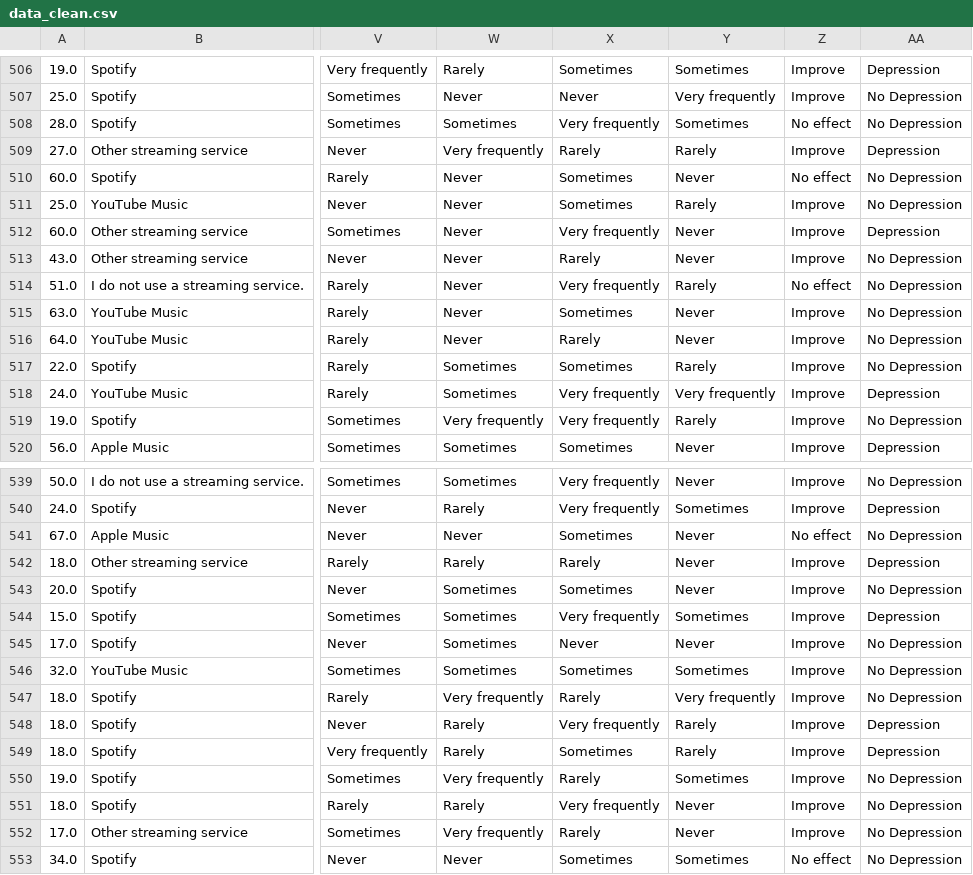
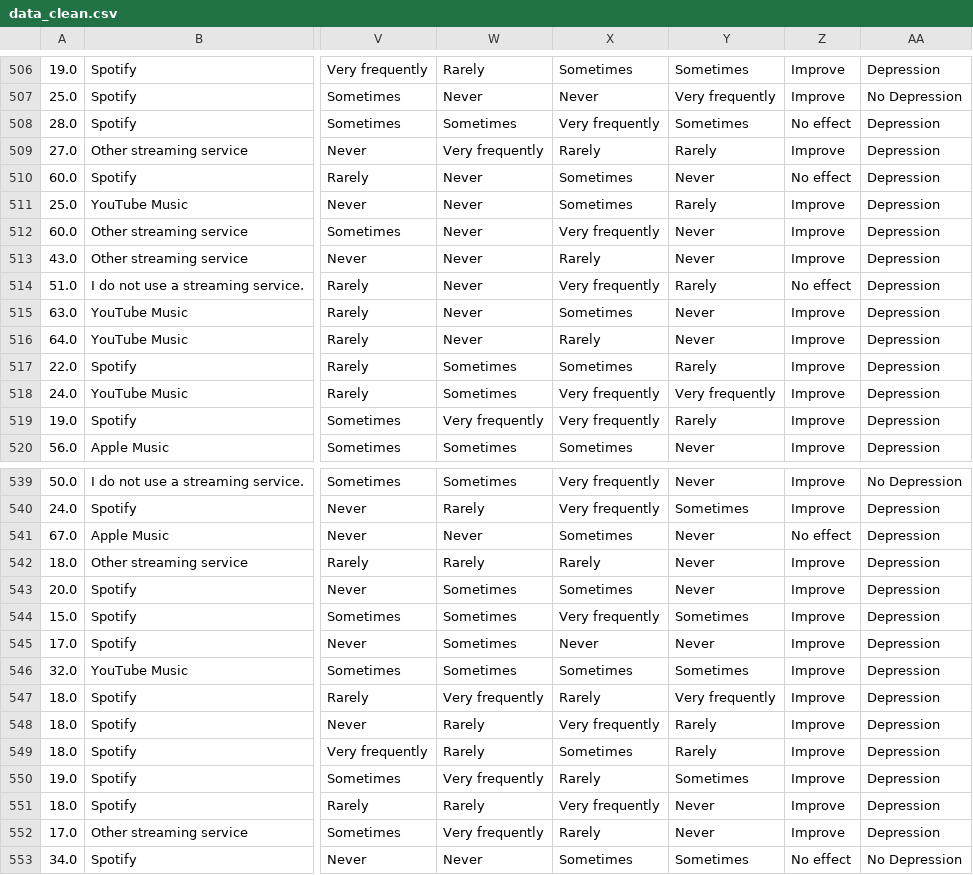
Before and after one commit to Conquer5/Music-Predict-Mental-Health-Depression, a CSV file: data_clean.csv, drawn as a sheet; only a part is shown, gaps mark what is left out; the diff covers the shown part only; the diff names each change by its address in the sheet, - before the commit and + after, or states it on an @@ line.

```diff
--- a/data_clean.csv
+++ b/data_clean.csv
-AA508: No Depression
+AA508: Depression
-AA510:AA511: No Depression
+AA510:AA511: Depression
-AA513:AA517: No Depression
+AA513:AA517: Depression
-AA519: No Depression
+AA519: Depression
-AA541: No Depression
+AA541: Depression
-AA543: No Depression
+AA543: Depression
-AA545:AA547: No Depression
+AA545:AA547: Depression
-AA550:AA552: No Depression
+AA550:AA552: Depression
```
Also changed, not shown: 175 edited cells elsewhere in this file.
